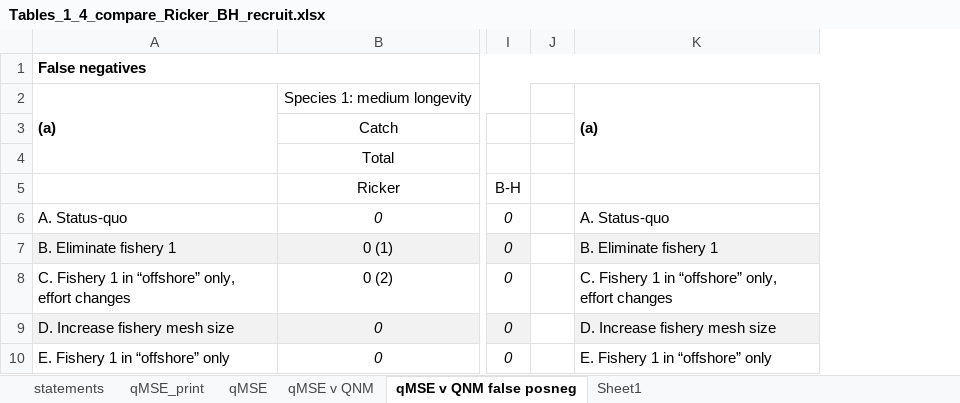
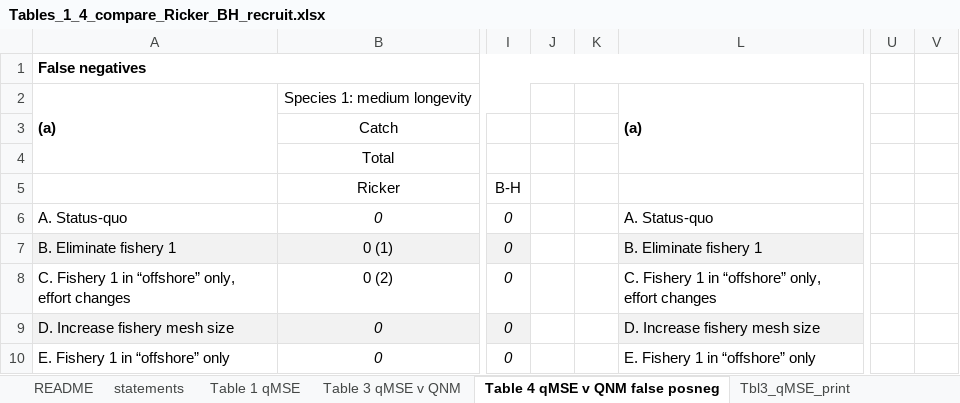
Before and after one commit to mfisher5/qualitative-MSEs, an Excel workbook: doc/supplement/Tables_1_4_compare_Ricker_BH_recruit.xlsx, sheet Table 4 qMSE v QNM false posneg, drawn as a sheet; only a part is shown, gaps mark what is left out; values as stored, in another font and other column widths than the file's, no borders; removed rows and columns are numbered as before the commit, all else as after; the diff names each change by its address in the sheet, - before the commit and + after, or states it on an @@ line.

```diff
--- a/doc/supplement/Tables_1_4_compare_Ricker_BH_recruit.xlsx (sheet Table 4 qMSE v QNM false posneg)
+++ b/doc/supplement/Tables_1_4_compare_Ricker_BH_recruit.xlsx (sheet Table 4 qMSE v QNM false posneg)
-sheet tab: qMSE
+sheet tab: Table 1 qMSE
-sheet tab: qMSE v QNM
+sheet tab: Table 3 qMSE v QNM
-sheet tab: qMSE v QNM false posneg
+sheet tab: Table 4 qMSE v QNM false posneg
+sheet tab: README
+sheet tab: Tbl3_qMSE_print
-column J, empty
+column J, empty
+column K, empty
+column U, empty
+column V, empty
```
Also changed, not shown: sheet statements, sheet SM_qMSE_print, sheet Table 3 qMSE v QNM, other sheet tabs, formulas that keep their value, 4 other files.
